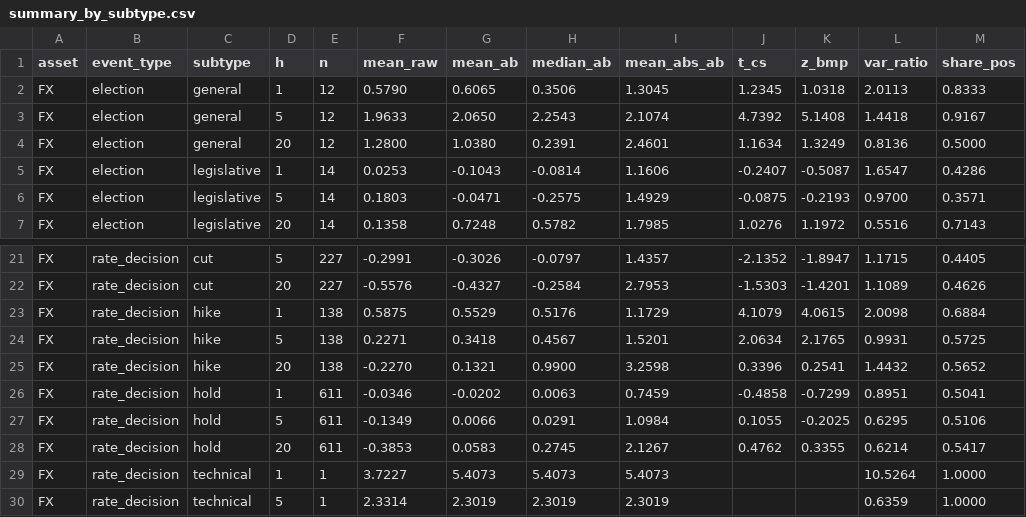
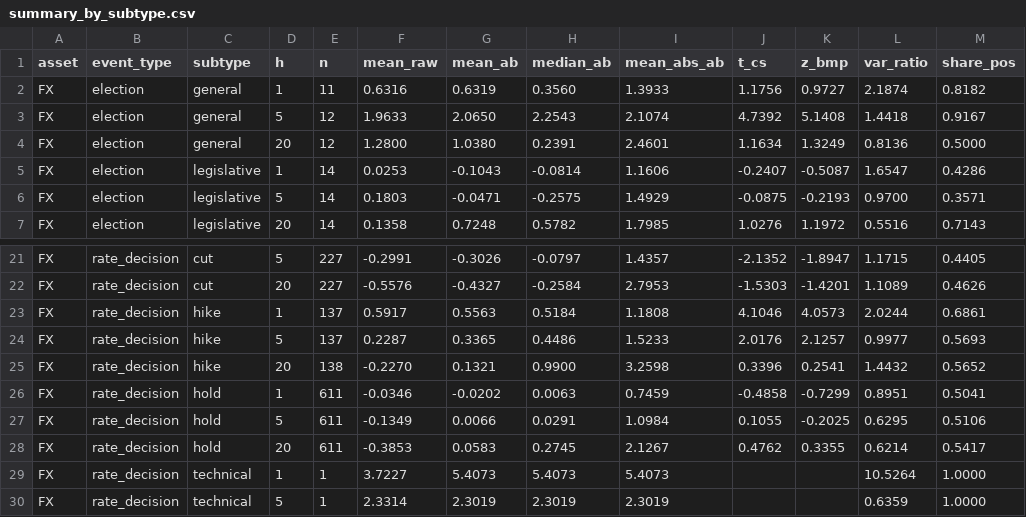
Before and after one commit to EthanC100/em-macro, a CSV file: results/fit/summary_by_subtype.csv, drawn as a sheet; only a part is shown, gaps mark what is left out.

```diff
--- a/results/fit/summary_by_subtype.csv
+++ b/results/fit/summary_by_subtype.csv
@@ -1,3 +1,3 @@
 asset,event_type,subtype,h,n,mean_raw,mean_ab,median_ab,mean_abs_ab,t_cs,z_bmp,var_ratio,share_pos
-FX,election,general,1,12,0.5790,0.6065,0.3506,1.3045,1.2345,1.0318,2.0113,0.8333
+FX,election,general,1,11,0.6316,0.6319,0.3560,1.3933,1.1756,0.9727,2.1874,0.8182
 FX,election,general,5,12,1.9633,2.0650,2.2543,2.1074,4.7392,5.1408,1.4418,0.9167
@@ -22,4 +22,4 @@ FX,rate_decision,cut,5,227,-0.2991,-0.3026,-0.0797,1.4357,-2.1352,-1.8947,1.1715
 FX,rate_decision,cut,20,227,-0.5576,-0.4327,-0.2584,2.7953,-1.5303,-1.4201,1.1089,0.4626
-FX,rate_decision,hike,1,138,0.5875,0.5529,0.5176,1.1729,4.1079,4.0615,2.0098,0.6884
-FX,rate_decision,hike,5,138,0.2271,0.3418,0.4567,1.5201,2.0634,2.1765,0.9931,0.5725
+FX,rate_decision,hike,1,137,0.5917,0.5563,0.5184,1.1808,4.1046,4.0573,2.0244,0.6861
+FX,rate_decision,hike,5,137,0.2287,0.3365,0.4486,1.5233,2.0176,2.1257,0.9977,0.5693
 FX,rate_decision,hike,20,138,-0.2270,0.1321,0.9900,3.2598,0.3396,0.2541,1.4432,0.5652
```
Also changed, not shown: results/fit/drift_regressions.csv, results/fit/election_surprise_regressions.csv, 28 other files.
